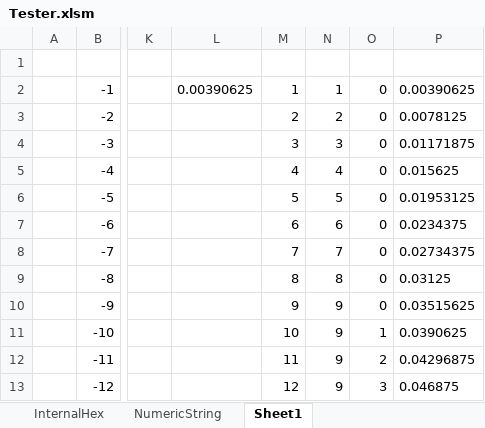
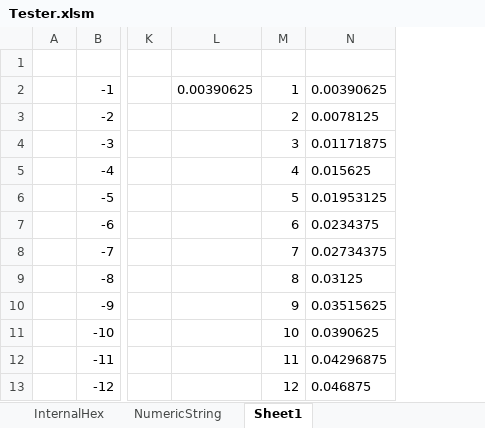
Before and after one commit to yakenohara/DLL-InternalHex, an Excel workbook: VBA Test/Tester.xlsm, sheet Sheet1, drawn as a sheet; only a part is shown, gaps mark what is left out; values as stored, in another font and other column widths than the file's, no borders; the diff names each change by its address in the sheet, - before the commit and + after, or states it on an @@ line.

```diff
--- a/VBA Test/Tester.xlsm (sheet Sheet1)
+++ b/VBA Test/Tester.xlsm (sheet Sheet1)
-column N, rows 2-13: 1 | 2 | 3 | 4 | 5 | 6 | 7 | 8 | 9 | 9 | 9 | 9
-column O, rows 2-13: 0 | 0 | 0 | 0 | 0 | 0 | 0 | 0 | 0 | 1 | 2 | 3
```
Also changed, not shown: sheet NumericString, formulas that keep their value.
